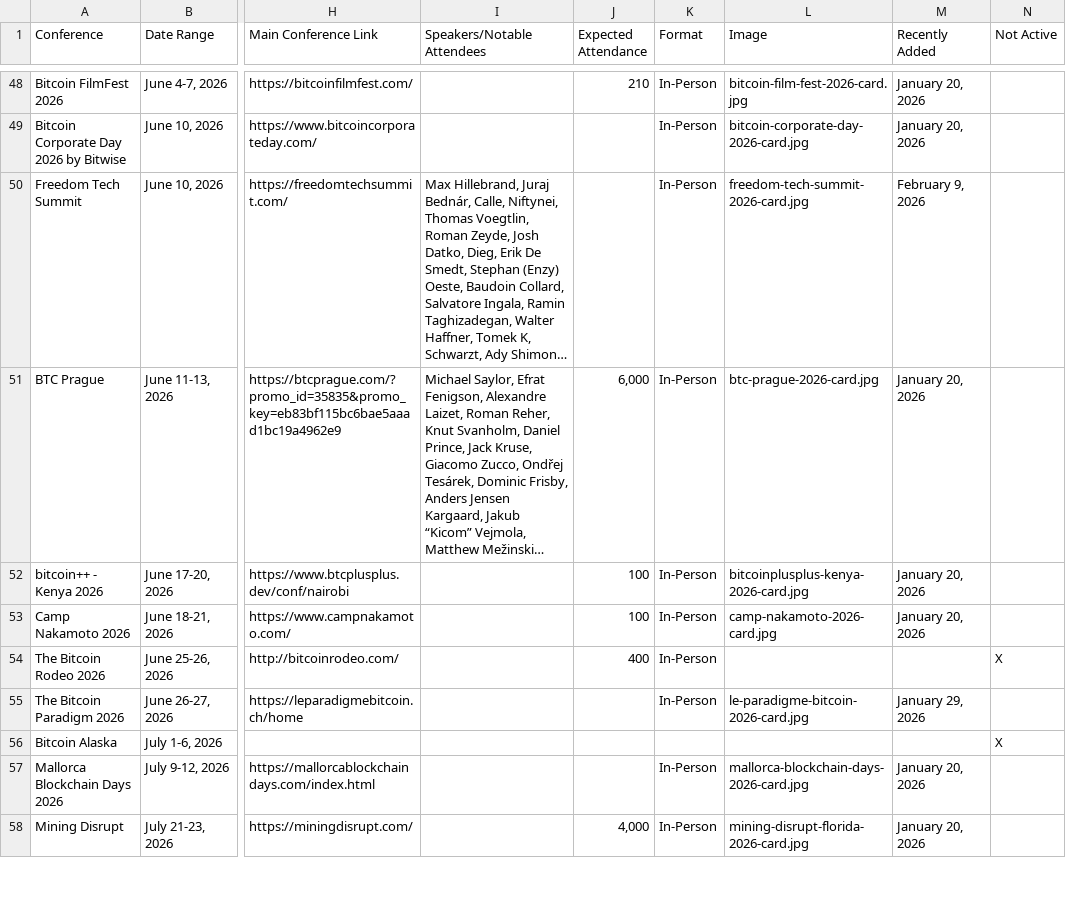
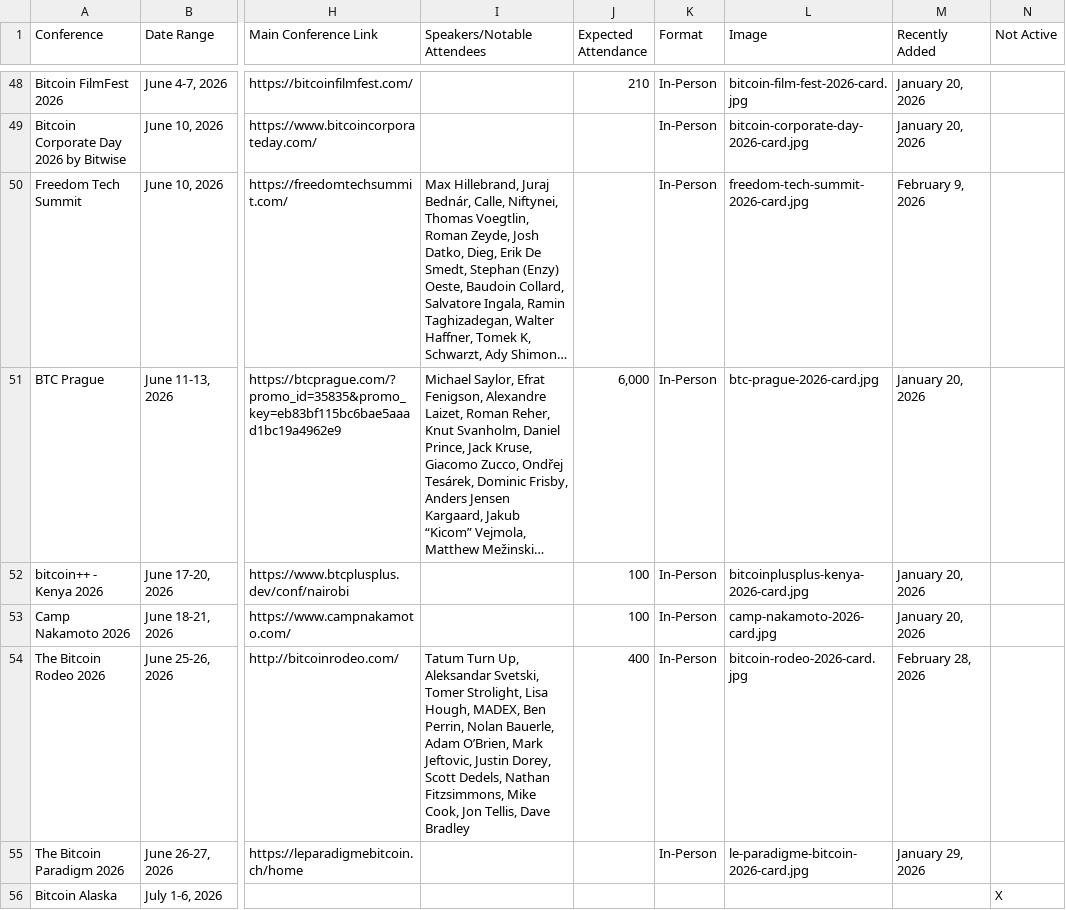
Before and after one commit to goldisdying/proofofconference, a CSV file: Bitcoin Conference List - Directory.csv, drawn as a sheet; only a part is shown, gaps mark what is left out; the shorter side is filled out with more unchanged rows; long unchanged cells end in …; the diff names each change by its address in the sheet, - before the commit and + after, or states it on an @@ line.

Commit message:
Add files via upload

```diff
--- a/Bitcoin Conference List - Directory.csv
+++ b/Bitcoin Conference List - Directory.csv
-I54 (Speakers/Notable Attendees): (empty)
+I54 (Speakers/Notable Attendees): Tatum Turn Up, Aleksandar Svetski, Tomer Strolight, Lisa Hough, MADEX, Ben Perrin, Nolan Bauerle, Adam O’Brien, Mark Jeftovic, Justin Dorey, Scott Dedels, Nathan Fitzsimmons, Mike Cook, Jon Tellis, Dave Bradley
-L54 (Image): (empty)
+L54 (Image): bitcoin-rodeo-2026-card.jpg
-M54 (Recently Added): (empty)
+M54 (Recently Added): February 28, 2026
-N54 (Not Active): X
+N54 (Not Active): (empty)
```
